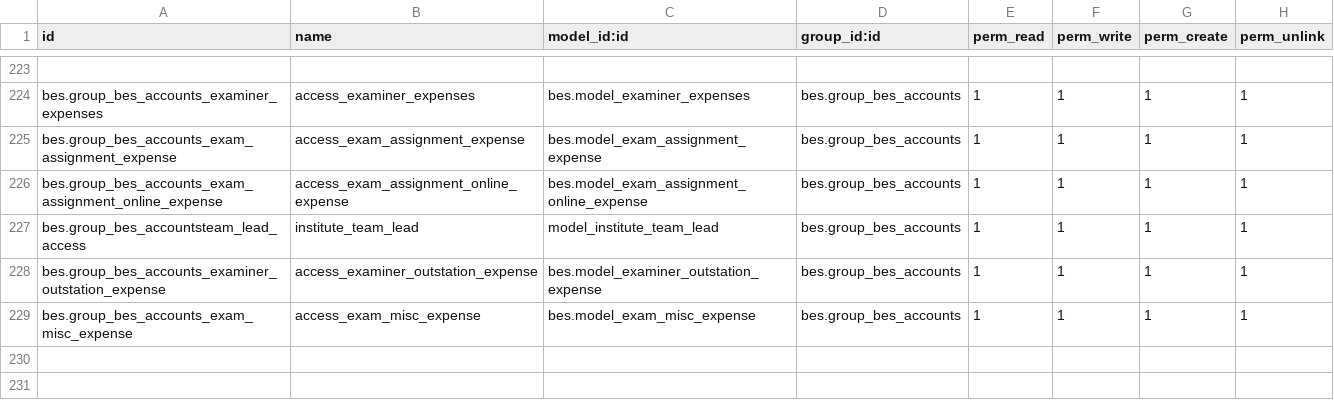
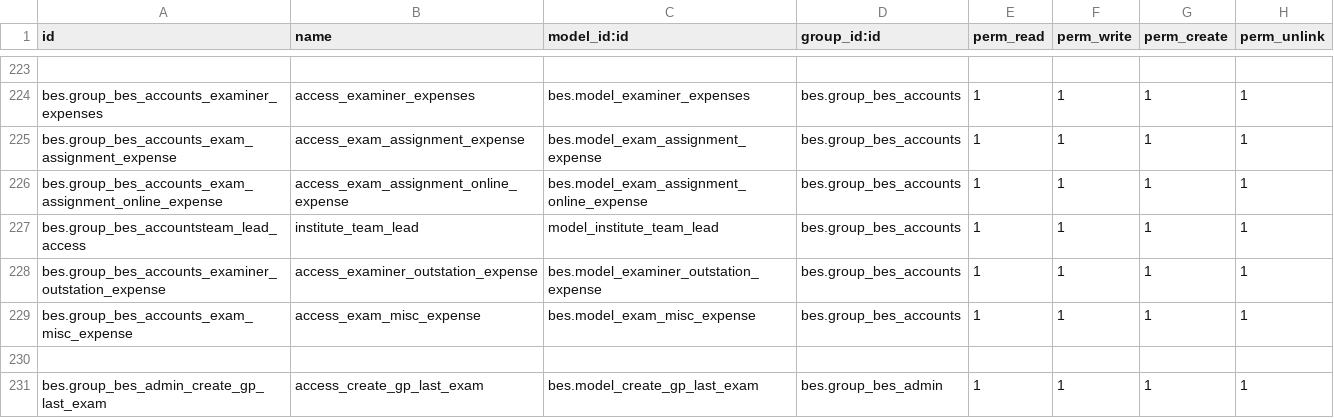
Before and after one commit to saif-esehat/bes, a CSV file: security/ir.model.access.csv, drawn as a sheet; only a part is shown, gaps mark what is left out; the diff names each change by its address in the sheet, - before the commit and + after, or states it on an @@ line.

```diff
--- a/security/ir.model.access.csv
+++ b/security/ir.model.access.csv
+row 230: (empty)
+row 231: bes.group_bes_admin_create_gp_last_exam | access_create_gp_last_exam | bes.model_create_gp_last_exam | bes.group_bes_admin | 1 | 1 | 1 | 1
```
Also changed, not shown: 4 other files.
